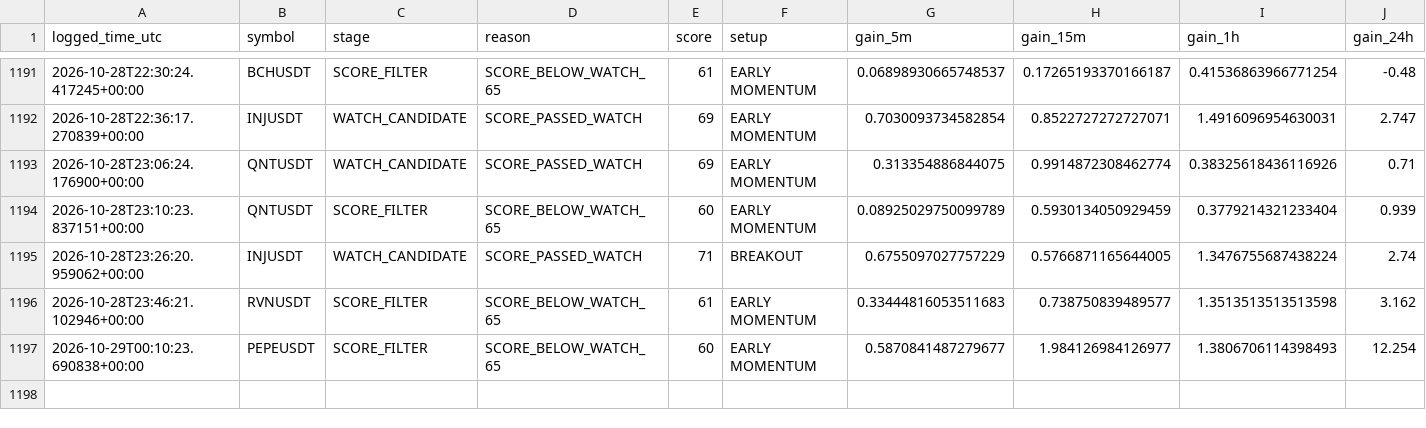
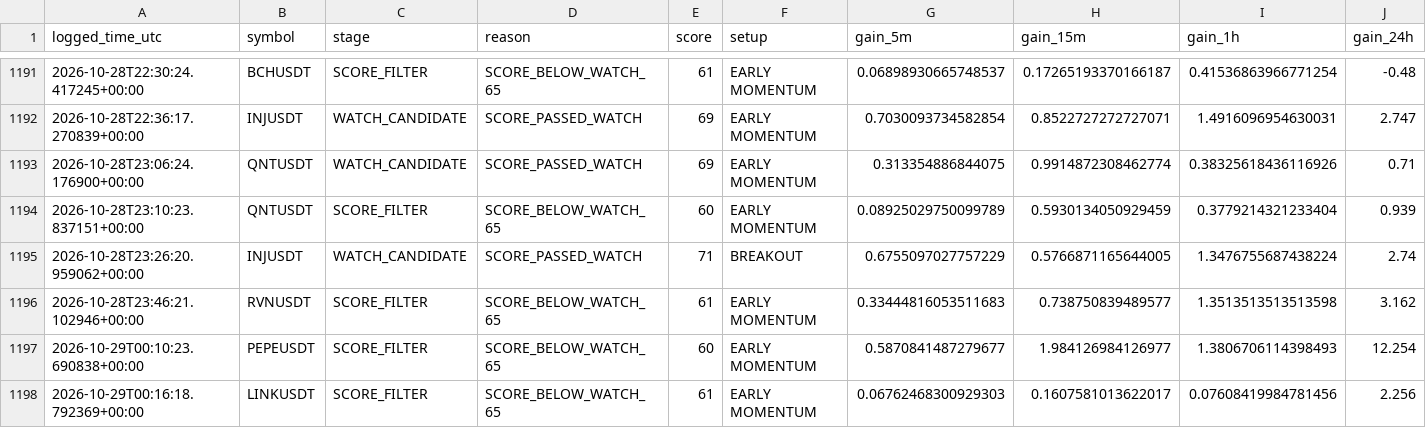
Before and after one commit to solom20232007/v7, a CSV file: early_scan_diagnostics_v7.csv, drawn as a sheet; only a part is shown, gaps mark what is left out; rows hold the shown columns only; the diff names each change by its address in the sheet, - before the commit and + after, or states it on an @@ line.

```diff
--- a/early_scan_diagnostics_v7.csv
+++ b/early_scan_diagnostics_v7.csv
+row 1198: 2026-10-29T00:16:18.792369+00:00 | LINKUSDT | SCORE_FILTER | SCORE_BELOW_WATCH_65 | 61 | EARLY MOMENTUM | 0.06762468300929303 | 0.1607581013622017 | 0.07608419984781456 | 2.256
```
Also changed, not shown: 1 other file.
